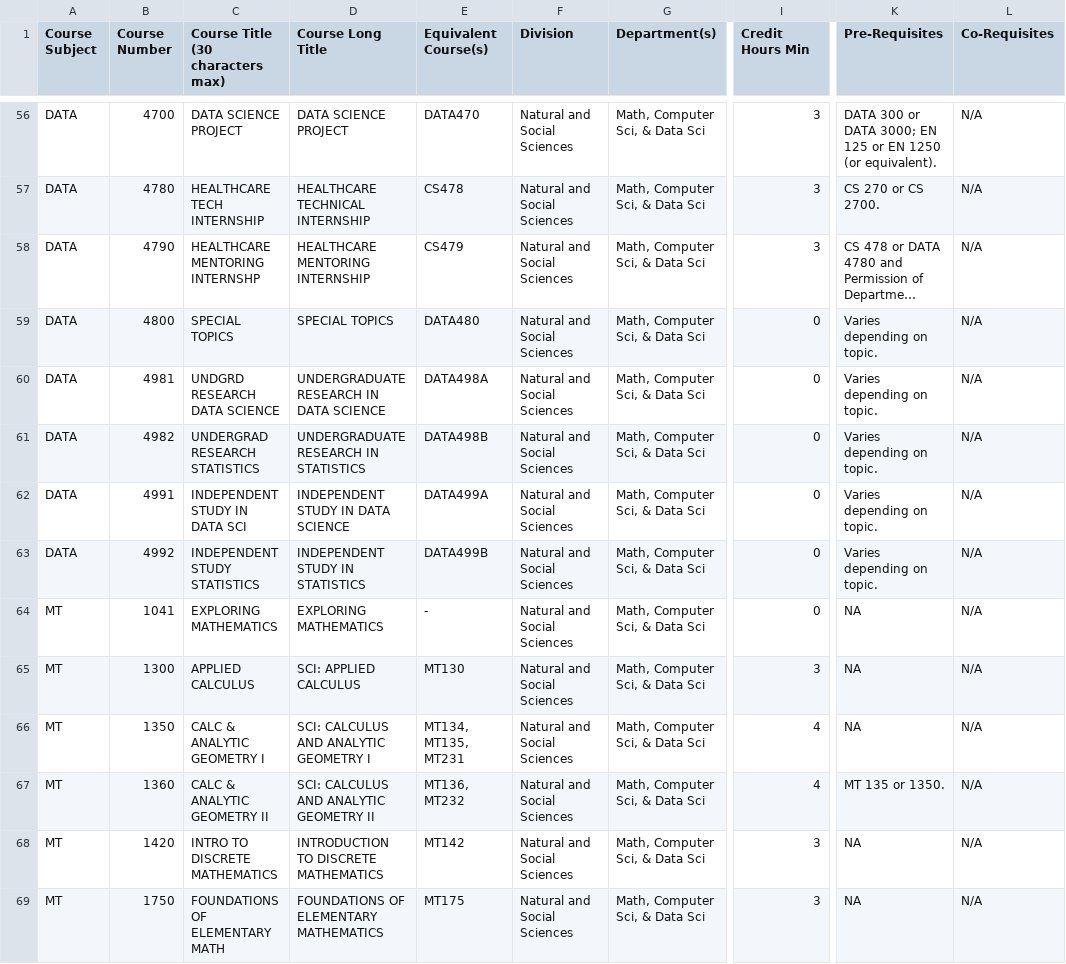
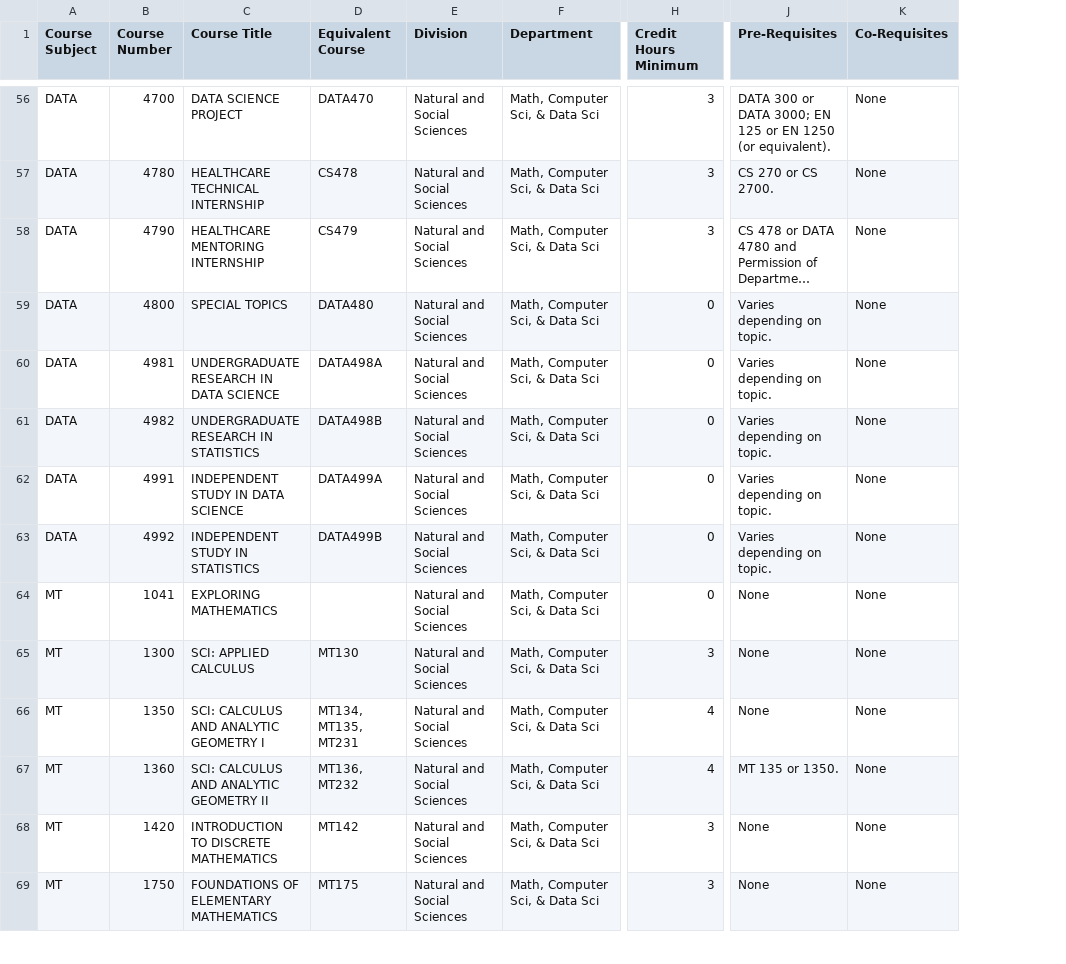
Before and after one commit to tsal4/capstone_project, a CSV file: courses-report.2025-10-16.csv, drawn as a sheet; only a part is shown, gaps mark what is left out; long unchanged cells end in …; removed rows and columns are numbered as before the commit, all else as after; the diff covers the shown part only; the diff names each change by its address in the sheet, - before the commit and + after, or states it on an @@ line.

Commit message:
changes to the data csv for better agent understanding

```diff
--- a/courses-report.2025-10-16.csv
+++ b/courses-report.2025-10-16.csv
-column C (Course Title (30 characters max)), rows 56-69: DATA SCIENCE PROJECT | HEALTHCARE TECH INTERNSHIP | HEALTHCARE MENTORING INTERNSHP | SPECIAL TOPICS | UNDGRD RESEARCH DATA SCIENCE | UNDERGRAD RESEARCH STATISTICS | INDEPENDENT STUDY IN DATA SCI | INDEPENDENT STUDY STATISTICS | EXPLORING MATHEMATICS | APPLIED CALCULUS | CALC & ANALYTIC GEOMETRY I | CALC & ANALYTIC GEOMETRY II | INTRO TO DISCRETE MATHEMATICS | FOUNDATIONS OF ELEMENTARY MATH
-C1: Course Long Title
+C1: Course Title
-D1: Equivalent Course(s)
+D1: Equivalent Course
-F1: Department(s)
+F1: Department
-H1: Credit Hours Min
+H1: Credit Hours Minimum
-K56:K69 (Co-Requisites): N/A
+K56:K69 (Co-Requisites): None
-D64 (Equivalent Course): -
+D64 (Equivalent Course): (empty)
-J64:J66 (Pre-Requisites): NA
+J64:J66 (Pre-Requisites): None
-J68:J69 (Pre-Requisites): NA
+J68:J69 (Pre-Requisites): None
```
Also changed, not shown: 107 edited cells elsewhere in this file.
